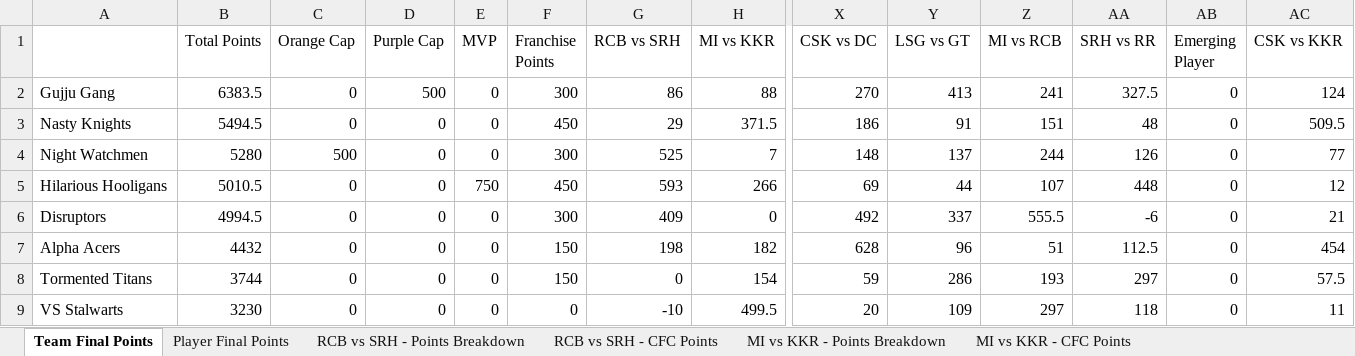
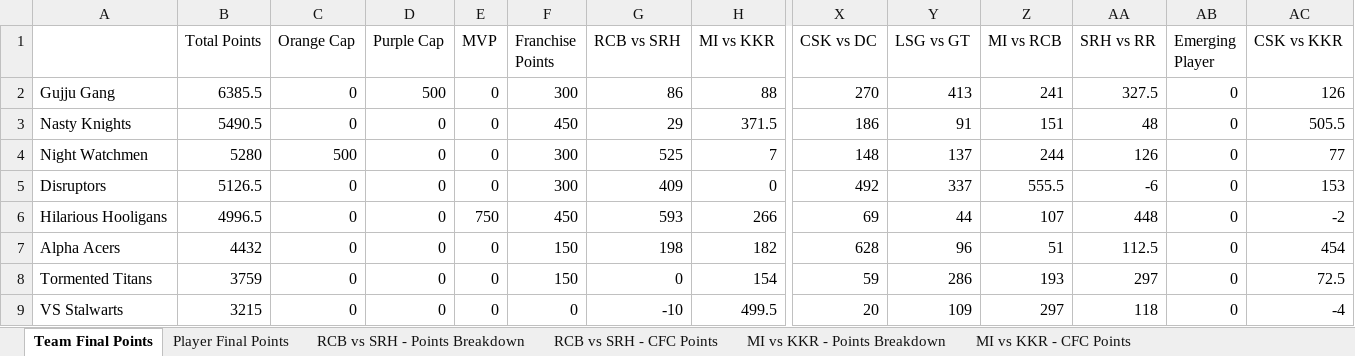
Before and after one commit to nisarg-m-shah/IPL-Fantasy-2026, an Excel workbook: CFC Fantasy League Live 2026.xlsx, sheet Team Final Points, drawn as a sheet; only a part is shown, gaps mark what is left out; values as stored, in another font and other column widths than the file's, no borders; removed rows and columns are numbered as before the commit, all else as after; rows hold the shown columns only; the diff names each change by its address in the sheet, - before the commit and + after, or states it on an @@ line.

```diff
--- a/CFC Fantasy League Live 2026.xlsx (sheet Team Final Points)
+++ b/CFC Fantasy League Live 2026.xlsx (sheet Team Final Points)
-B2 (Total Points): 6383.5
+B2 (Total Points): 6385.5
-AC2 (CSK vs KKR): 124
+AC2 (CSK vs KKR): 126
-B3 (Total Points): 5494.5
+B3 (Total Points): 5490.5
-AC3 (CSK vs KKR): 509.5
+AC3 (CSK vs KKR): 505.5
-row 5: Hilarious Hooligans | 5010.5 | 0 | 0 | 750 | 450 | 593 | 266 | 69 | 44 | 107 | 448 | 0 | 12
-B5 (Total Points): 4994.5
+B5 (Total Points): 5126.5
-AC5 (CSK vs KKR): 21
+AC5 (CSK vs KKR): 153
+row 6: Hilarious Hooligans | 4996.5 | 0 | 0 | 750 | 450 | 593 | 266 | 69 | 44 | 107 | 448 | 0 | -2
-B8 (Total Points): 3744
+B8 (Total Points): 3759
-AC8 (CSK vs KKR): 57.5
+AC8 (CSK vs KKR): 72.5
-B9 (Total Points): 3230
+B9 (Total Points): 3215
-AC9 (CSK vs KKR): 11
+AC9 (CSK vs KKR): -4
```
Also changed, not shown: sheet Player Final Points, sheet CSK vs KKR - Points Breakdown, sheet CSK vs KKR - CFC Points.
